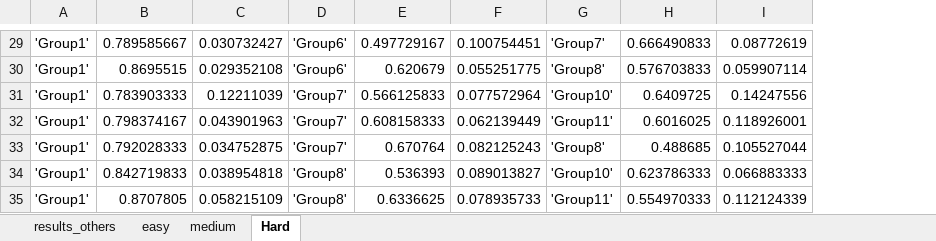
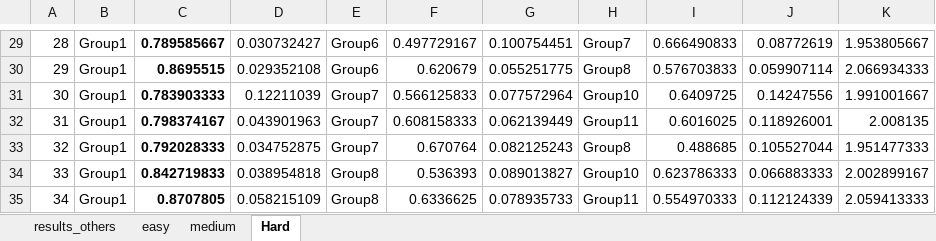
Before and after one commit to edward010/AI-Negotiation, an Excel workbook: results_others.xlsx, sheet Hard, drawn as a sheet; only a part is shown, gaps mark what is left out; values as stored, in another font and other column widths than the file's, no borders; removed rows and columns are numbered as before the commit, all else as after; the diff covers the shown part only; the diff names each change by its address in the sheet, - before the commit and + after, or states it on an @@ line.

```diff
--- a/results_others.xlsx (sheet Hard)
+++ b/results_others.xlsx (sheet Hard)
-column A, rows 29-35: all 'Group1'
+column A, rows 29-35: 28 | 29 | 30 | 31 | 32 | 33 | 34
+column B, rows 29-35: all Group1
-column D, rows 29-35: 'Group6' | 'Group6' | 'Group7' | 'Group7' | 'Group7' | 'Group8' | 'Group8'
+column E, rows 29-35: Group6 | Group6 | Group7 | Group7 | Group7 | Group8 | Group8
-column G, rows 29-35: 'Group7' | 'Group8' | 'Group10' | 'Group11' | 'Group8' | 'Group10' | 'Group11'
+column H, rows 29-35: Group7 | Group8 | Group10 | Group11 | Group8 | Group10 | Group11
+column K, rows 29-35: 1.953805667 | 2.066934333 | 1.991001667 | 2.008135 | 1.951477333 | 2.002899167 | 2.059413333
-C29:C35 bold: off
+C29:C35 bold: on
```
Also changed, not shown: 1 added row, 1 removed row and cell formats elsewhere in this sheet, sheet easy, sheet medium, sheet results_others.
